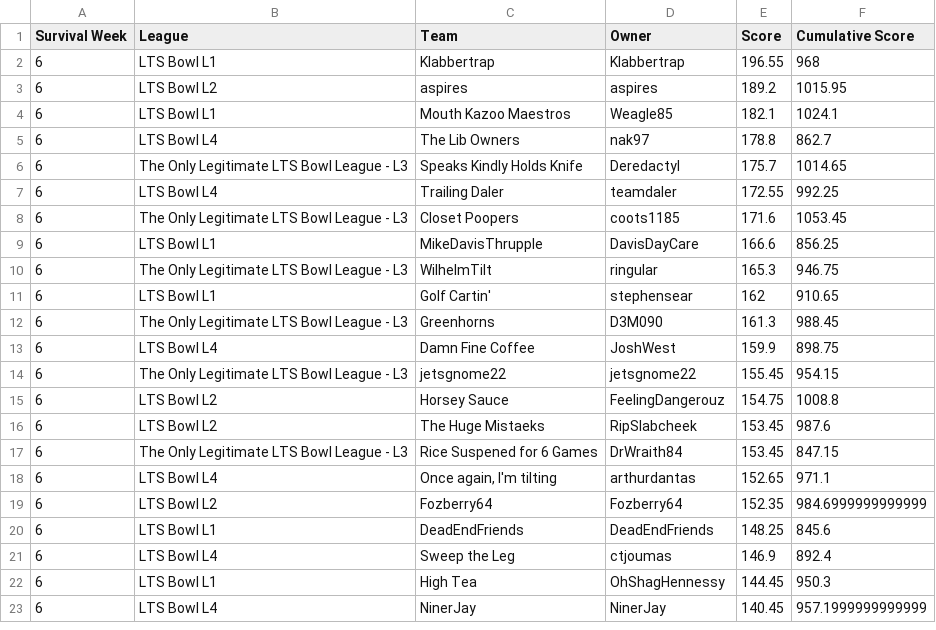
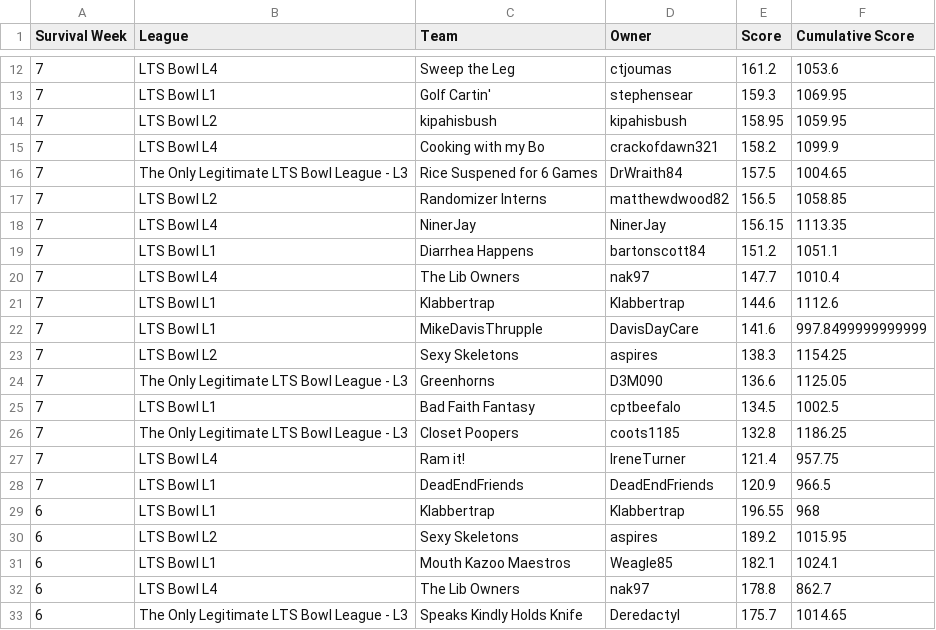
Before and after one commit to matthewdwood82/LTS-Bowl-2025, a CSV file: dat/df_survived.csv, drawn as a sheet; only a part is shown, gaps mark what is left out; the shorter side is filled out with more unchanged rows; the diff covers the shown part only.

```diff
--- a/dat/df_survived.csv
+++ b/dat/df_survived.csv
@@ -2,3 +12,20 @@ Survival Week,League,Team,Owner,Score,Cumulative Score
+7,LTS Bowl L4,Sweep the Leg,ctjoumas,161.2,1053.6
+7,LTS Bowl L1,Golf Cartin',stephensear,159.3,1069.95
+7,LTS Bowl L2,kipahisbush,kipahisbush,158.95,1059.95
+7,LTS Bowl L4,Cooking with my Bo,crackofdawn321,158.2,1099.9
+7,The Only Legitimate LTS Bowl League - L3,Rice Suspened for 6 Games,DrWraith84,157.5,1004.65
+7,LTS Bowl L2,Randomizer Interns,matthewdwood82,156.5,1058.85
+7,LTS Bowl L4,NinerJay,NinerJay,156.15,1113.35
+7,LTS Bowl L1,Diarrhea Happens,bartonscott84,151.2,1051.1
+7,LTS Bowl L4,The Lib Owners,nak97,147.7,1010.4
+7,LTS Bowl L1,Klabbertrap,Klabbertrap,144.6,1112.6
+7,LTS Bowl L1,MikeDavisThrupple,DavisDayCare,141.6,997.8499999999999
+7,LTS Bowl L2,Sexy Skeletons,aspires,138.3,1154.25
+7,The Only Legitimate LTS Bowl League - L3,Greenhorns,D3M090,136.6,1125.05
+7,LTS Bowl L1,Bad Faith Fantasy,cptbeefalo,134.5,1002.5
+7,The Only Legitimate LTS Bowl League - L3,Closet Poopers,coots1185,132.8,1186.25
+7,LTS Bowl L4,Ram it!,IreneTurner,121.4,957.75
+7,LTS Bowl L1,DeadEndFriends,DeadEndFriends,120.9,966.5
 6,LTS Bowl L1,Klabbertrap,Klabbertrap,196.55,968
-6,LTS Bowl L2,aspires,aspires,189.2,1015.95
+6,LTS Bowl L2,Sexy Skeletons,aspires,189.2,1015.95
 6,LTS Bowl L1,Mouth Kazoo Maestros,Weagle85,182.1,1024.1
```
Also changed, not shown: 10 added rows and 5 edited cells elsewhere in this file, dat/df_eliminated.csv, dat/df_scores.csv, 3 other files.
